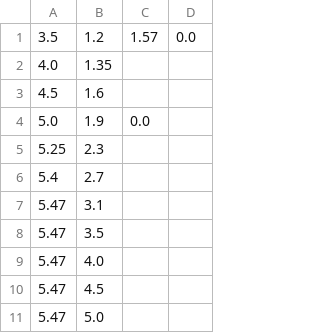
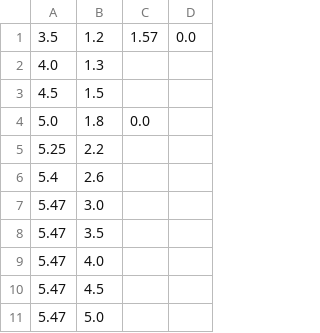
Before and after one commit to RoboPro2026/gakurobo2026_r1, a CSV file: data/1_waypoints.csv, drawn as a sheet; only a part is shown.

Commit message:
update waypoint

```diff
--- a/data/1_waypoints.csv
+++ b/data/1_waypoints.csv
@@ -1,8 +1,8 @@
 3.5,1.2,1.57,0.0
-4.0,1.35,,
-4.5,1.6,,
-5.0,1.9,0.0,
-5.25,2.3,,
-5.4,2.7,,
-5.47,3.1,,
+4.0,1.3,,
+4.5,1.5,,
+5.0,1.8,0.0,
+5.25,2.2,,
+5.4,2.6,,
+5.47,3.0,,
 5.47,3.5,,
```
